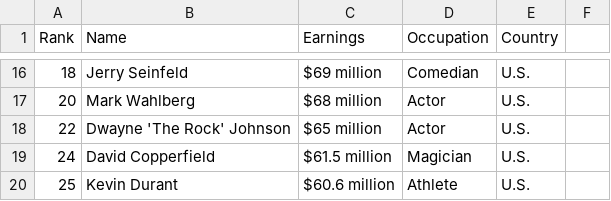
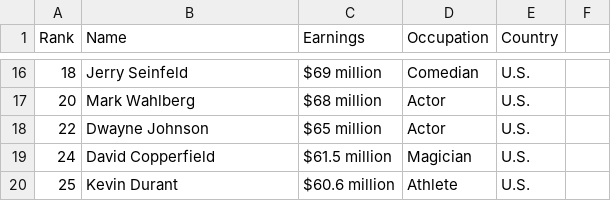
Before and after one commit to sophiaxxiao/Celebrity_recognition_project, a CSV file: western_celebs.csv, drawn as a sheet; only a part is shown, gaps mark what is left out.

Commit message:
Update western_celebs.csv

```diff
--- a/western_celebs.csv
+++ b/western_celebs.csv
@@ -17,3 +17,3 @@ Rank,Name,Earnings, Occupation, Country
 20,Mark Wahlberg,$68 million,Actor,U.S.
-22,Dwayne 'The Rock' Johnson,$65 million,Actor,U.S.
+22,Dwayne Johnson,$65 million,Actor,U.S.
 24,David Copperfield,$61.5 million,Magician,U.S.
```
